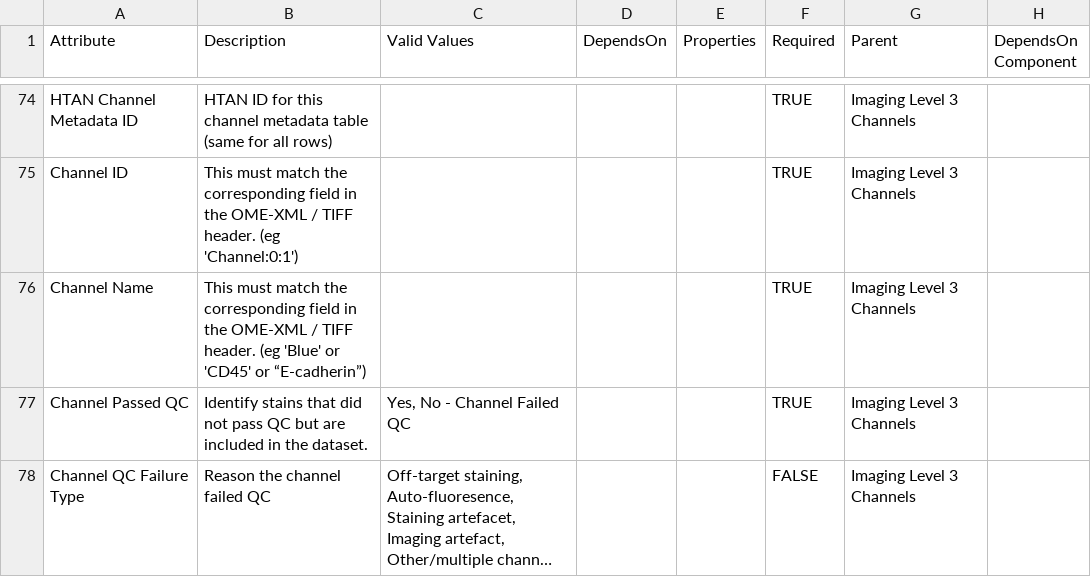
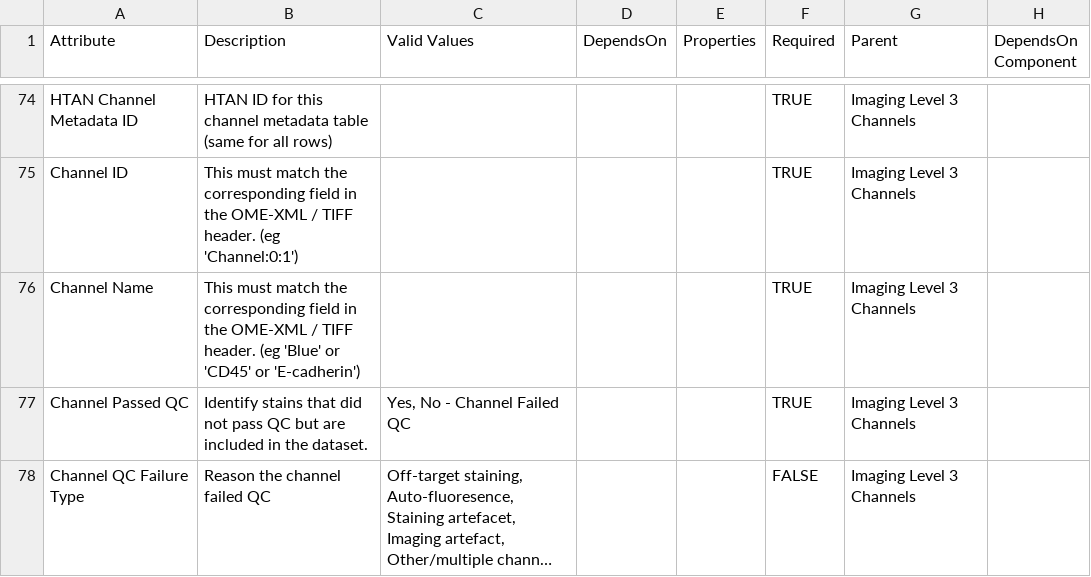
Before and after one commit to ncihtan/data-models, a CSV file: HTAN.model.csv, drawn as a sheet; only a part is shown, gaps mark what is left out; long unchanged cells end in …; the diff names each change by its address in the sheet, - before the commit and + after, or states it on an @@ line.

Commit message:
MS update

```diff
--- a/HTAN.model.csv
+++ b/HTAN.model.csv
-B76 (Description): …'CD45' or “E-cadherin”)
+B76 (Description): …'CD45' or 'E-cadherin')
```
